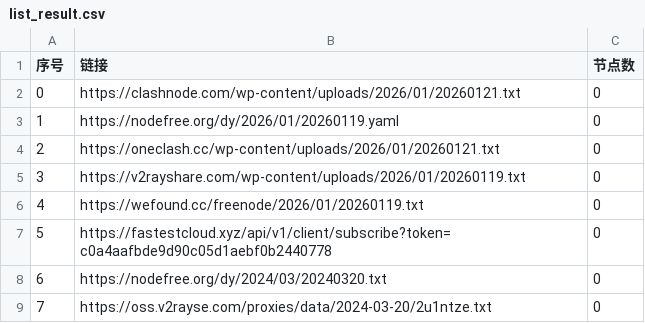
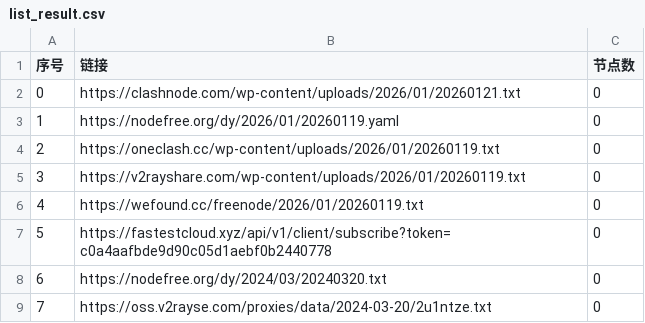
Before and after one commit to hellojimlee/AutoMergePublicNodes, a CSV file: list_result.csv, drawn as a sheet; only a part is shown.

```diff
--- a/list_result.csv
+++ b/list_result.csv
@@ -3,3 +3,3 @@
 1,https://nodefree.org/dy/2026/01/20260119.yaml,0
-2,https://oneclash.cc/wp-content/uploads/2026/01/20260121.txt,0
+2,https://oneclash.cc/wp-content/uploads/2026/01/20260119.txt,0
 3,https://v2rayshare.com/wp-content/uploads/2026/01/20260119.txt,0
```
Also changed, not shown: 4 other files.
